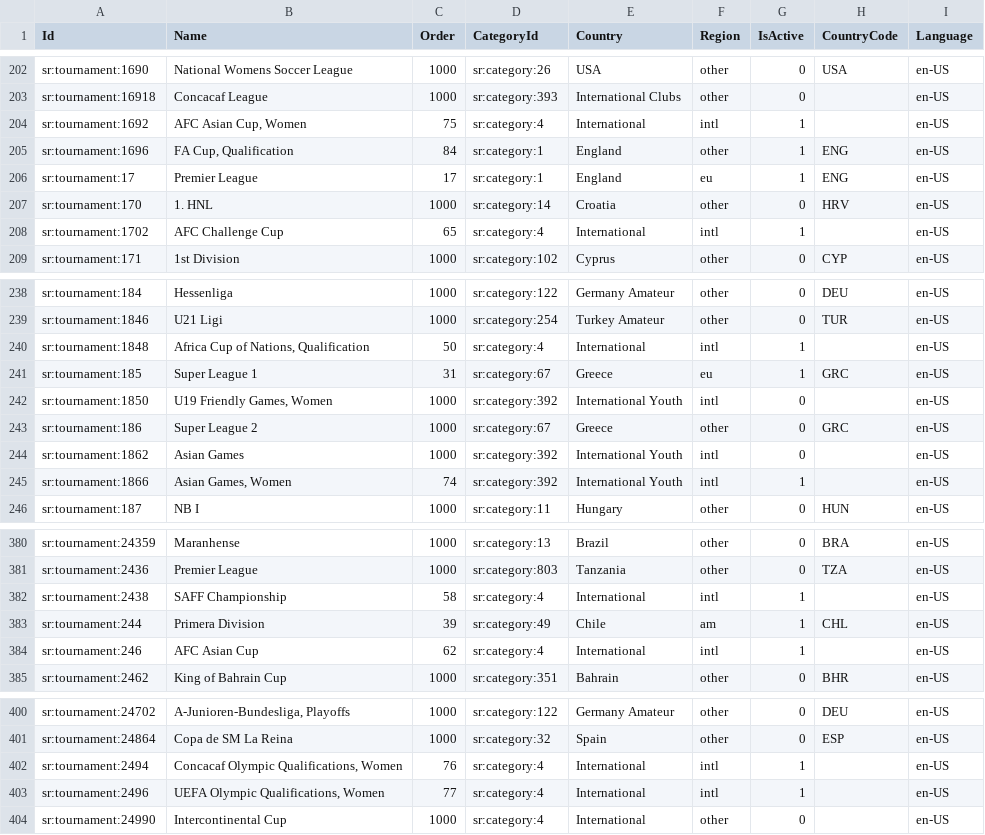
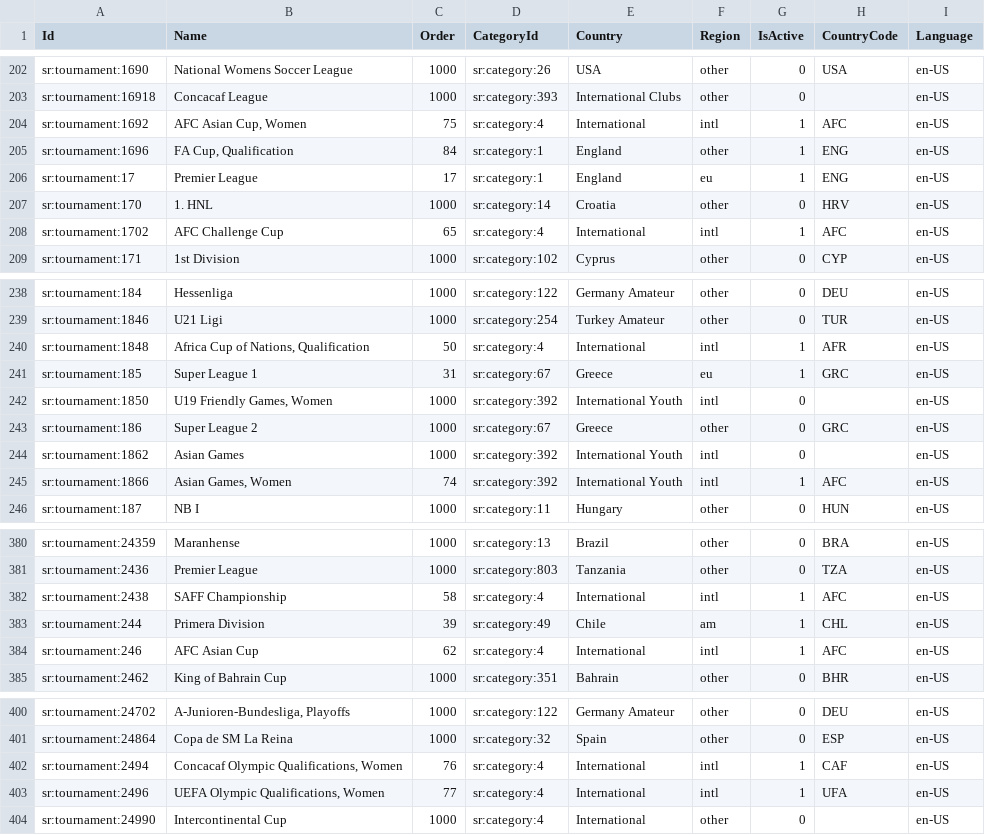
Before and after one commit to starixvn/score247_simulator-admin, a CSV file: MySql/Datas/league_sportradar.csv, drawn as a sheet; only a part is shown, gaps mark what is left out; the diff covers the shown part only.

```diff
--- a/MySql/Datas/league_sportradar.csv
+++ b/MySql/Datas/league_sportradar.csv
@@ -203,3 +203,3 @@
 "sr:tournament:16918";"Concacaf League";1000;"sr:category:393";"International Clubs";"other";0;"";"en-US"
-"sr:tournament:1692";"AFC Asian Cup, Women";75;"sr:category:4";"International";"intl";1;"";"en-US"
+"sr:tournament:1692";"AFC Asian Cup, Women";75;"sr:category:4";"International";"intl";1;"AFC";"en-US"
 "sr:tournament:1696";"FA Cup, Qualification";84;"sr:category:1";"England";"other";1;"ENG";"en-US"
@@ -207,3 +207,3 @@
 "sr:tournament:170";"1. HNL";1000;"sr:category:14";"Croatia";"other";0;"HRV";"en-US"
-"sr:tournament:1702";"AFC Challenge Cup";65;"sr:category:4";"International";"intl";1;"";"en-US"
+"sr:tournament:1702";"AFC Challenge Cup";65;"sr:category:4";"International";"intl";1;"AFC";"en-US"
 "sr:tournament:171";"1st Division";1000;"sr:category:102";"Cyprus";"other";0;"CYP";"en-US"
@@ -239,3 +239,3 @@
 "sr:tournament:1846";"U21 Ligi";1000;"sr:category:254";"Turkey Amateur";"other";0;"TUR";"en-US"
-"sr:tournament:1848";"Africa Cup of Nations, Qualification";50;"sr:category:4";"International";"intl";1;"";"en-US"
+"sr:tournament:1848";"Africa Cup of Nations, Qualification";50;"sr:category:4";"International";"intl";1;"AFR";"en-US"
 "sr:tournament:185";"Super League 1";31;"sr:category:67";"Greece";"eu";1;"GRC";"en-US"
@@ -244,3 +244,3 @@
 "sr:tournament:1862";"Asian Games";1000;"sr:category:392";"International Youth";"intl";0;"";"en-US"
-"sr:tournament:1866";"Asian Games, Women";74;"sr:category:392";"International Youth";"intl";1;" ";"en-US"
+"sr:tournament:1866";"Asian Games, Women";74;"sr:category:392";"International Youth";"intl";1;"AFC";"en-US"
 "sr:tournament:187";"NB I";1000;"sr:category:11";"Hungary";"other";0;"HUN";"en-US"
@@ -381,5 +381,5 @@
 "sr:tournament:2436";"Premier League";1000;"sr:category:803";"Tanzania";"other";0;"TZA";"en-US"
-"sr:tournament:2438";"SAFF Championship";58;"sr:category:4";"International";"intl";1;"";"en-US"
+"sr:tournament:2438";"SAFF Championship";58;"sr:category:4";"International";"intl";1;"AFC";"en-US"
 "sr:tournament:244";"Primera Division";39;"sr:category:49";"Chile";"am";1;"CHL";"en-US"
-"sr:tournament:246";"AFC Asian Cup";62;"sr:category:4";"International";"intl";1;"";"en-US"
+"sr:tournament:246";"AFC Asian Cup";62;"sr:category:4";"International";"intl";1;"AFC";"en-US"
 "sr:tournament:2462";"King of Bahrain Cup";1000;"sr:category:351";"Bahrain";"other";0;"BHR";"en-US"
@@ -401,4 +401,4 @@
 "sr:tournament:24864";"Copa de SM La Reina";1000;"sr:category:32";"Spain";"other";0;"ESP";"en-US"
-"sr:tournament:2494";"Concacaf Olympic Qualifications, Women";76;"sr:category:4";"International";"intl";1;"";"en-US"
-"sr:tournament:2496";"UEFA Olympic Qualifications, Women";77;"sr:category:4";"International";"intl";1;"";"en-US"
+"sr:tournament:2494";"Concacaf Olympic Qualifications, Women";76;"sr:category:4";"International";"intl";1;"CAF";"en-US"
+"sr:tournament:2496";"UEFA Olympic Qualifications, Women";77;"sr:category:4";"International";"intl";1;"UFA";"en-US"
 "sr:tournament:24990";"Intercontinental Cup";1000;"sr:category:4";"International";"other";0;"";"en-US"
```
Also changed, not shown: 40 edited cells elsewhere in this file, 7 other files.
